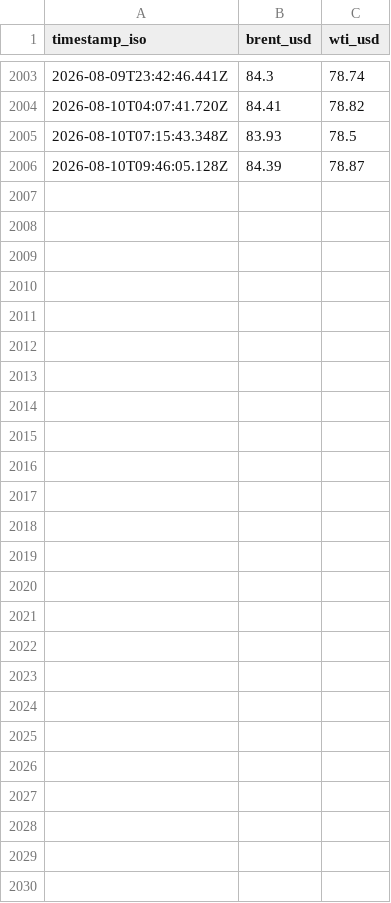
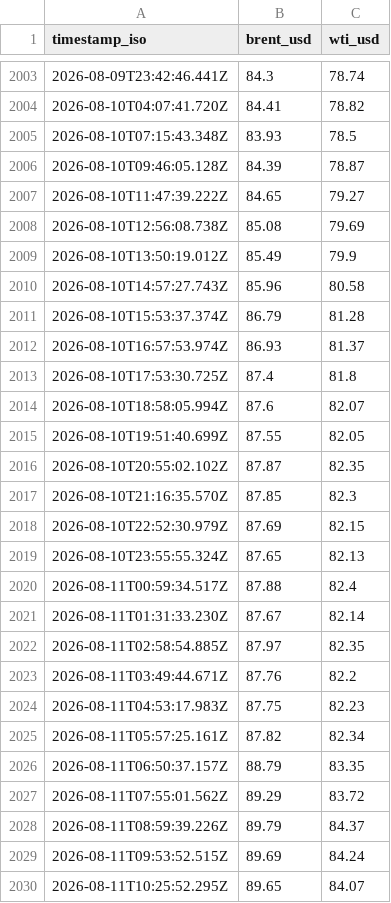
Before and after one commit to supamanluva/hormuz-watch, a CSV file: history/oil.csv, drawn as a sheet; only a part is shown, gaps mark what is left out.

```diff
--- a/history/oil.csv
+++ b/history/oil.csv
@@ -2006 +2006,25 @@ timestamp_iso,brent_usd,wti_usd
 2026-08-10T09:46:05.128Z,84.39,78.87
+2026-08-10T11:47:39.222Z,84.65,79.27
+2026-08-10T12:56:08.738Z,85.08,79.69
+2026-08-10T13:50:19.012Z,85.49,79.9
+2026-08-10T14:57:27.743Z,85.96,80.58
+2026-08-10T15:53:37.374Z,86.79,81.28
+2026-08-10T16:57:53.974Z,86.93,81.37
+2026-08-10T17:53:30.725Z,87.4,81.8
+2026-08-10T18:58:05.994Z,87.6,82.07
+2026-08-10T19:51:40.699Z,87.55,82.05
+2026-08-10T20:55:02.102Z,87.87,82.35
+2026-08-10T21:16:35.570Z,87.85,82.3
+2026-08-10T22:52:30.979Z,87.69,82.15
+2026-08-10T23:55:55.324Z,87.65,82.13
+2026-08-11T00:59:34.517Z,87.88,82.4
+2026-08-11T01:31:33.230Z,87.67,82.14
+2026-08-11T02:58:54.885Z,87.97,82.35
+2026-08-11T03:49:44.671Z,87.76,82.2
+2026-08-11T04:53:17.983Z,87.75,82.23
+2026-08-11T05:57:25.161Z,87.82,82.34
+2026-08-11T06:50:37.157Z,88.79,83.35
+2026-08-11T07:55:01.562Z,89.29,83.72
+2026-08-11T08:59:39.226Z,89.79,84.37
+2026-08-11T09:53:52.515Z,89.69,84.24
+2026-08-11T10:25:52.295Z,89.65,84.07
```
Also changed, not shown: history/events.csv, history/status_history.csv.
